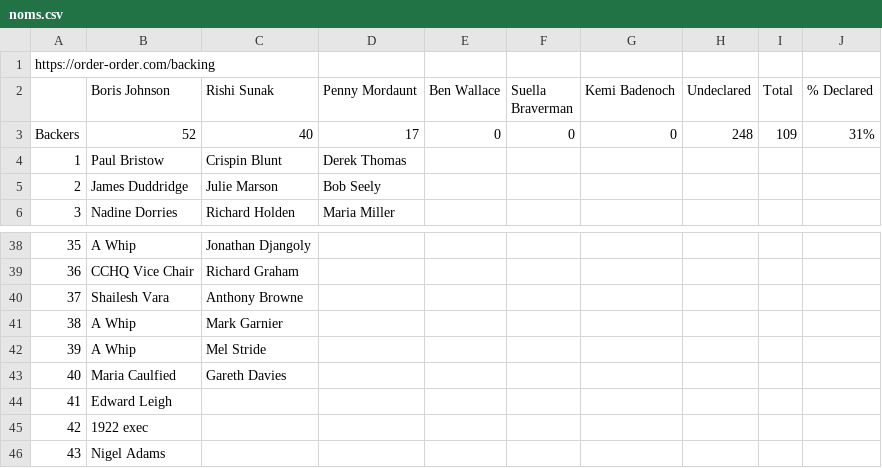
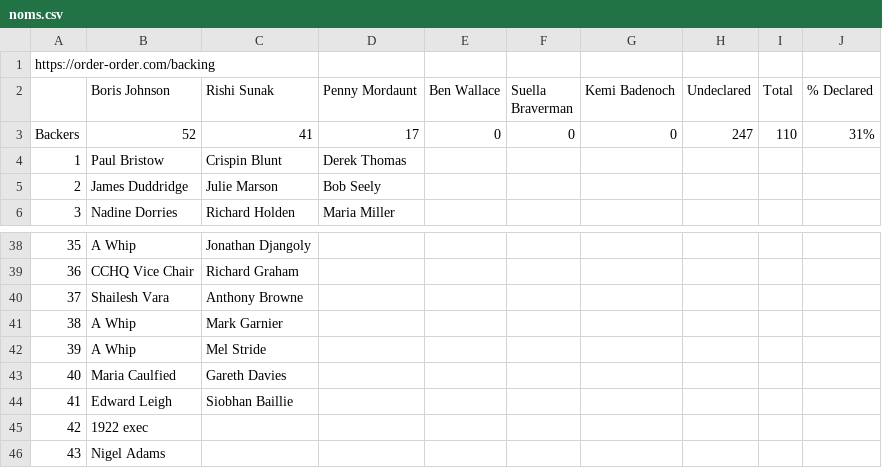
Before and after one commit to tomviner/scrape-tory-nominations, a CSV file: noms.csv, drawn as a sheet; only a part is shown, gaps mark what is left out.

```diff
--- a/noms.csv
+++ b/noms.csv
@@ -2,3 +2,3 @@ https://order-order.com/backing,,,,,,,,,
 ,Boris Johnson,Rishi Sunak,Penny Mordaunt,Ben Wallace,Suella Braverman,Kemi Badenoch,Undeclared,Total,% Declared
-Backers,52,40,17,0,0,0,248,109,31%
+Backers,52,41,17,0,0,0,247,110,31%
 1,Paul Bristow,Crispin Blunt,Derek Thomas,,,,,,
@@ -43,3 +43,3 @@ Backers,52,40,17,0,0,0,248,109,31%
 40,Maria Caulfied,Gareth Davies,,,,,,,
-41,Edward Leigh,,,,,,,,
+41,Edward Leigh,Siobhan Baillie,,,,,,,
 42,1922 exec ,,,,,,,,
```
